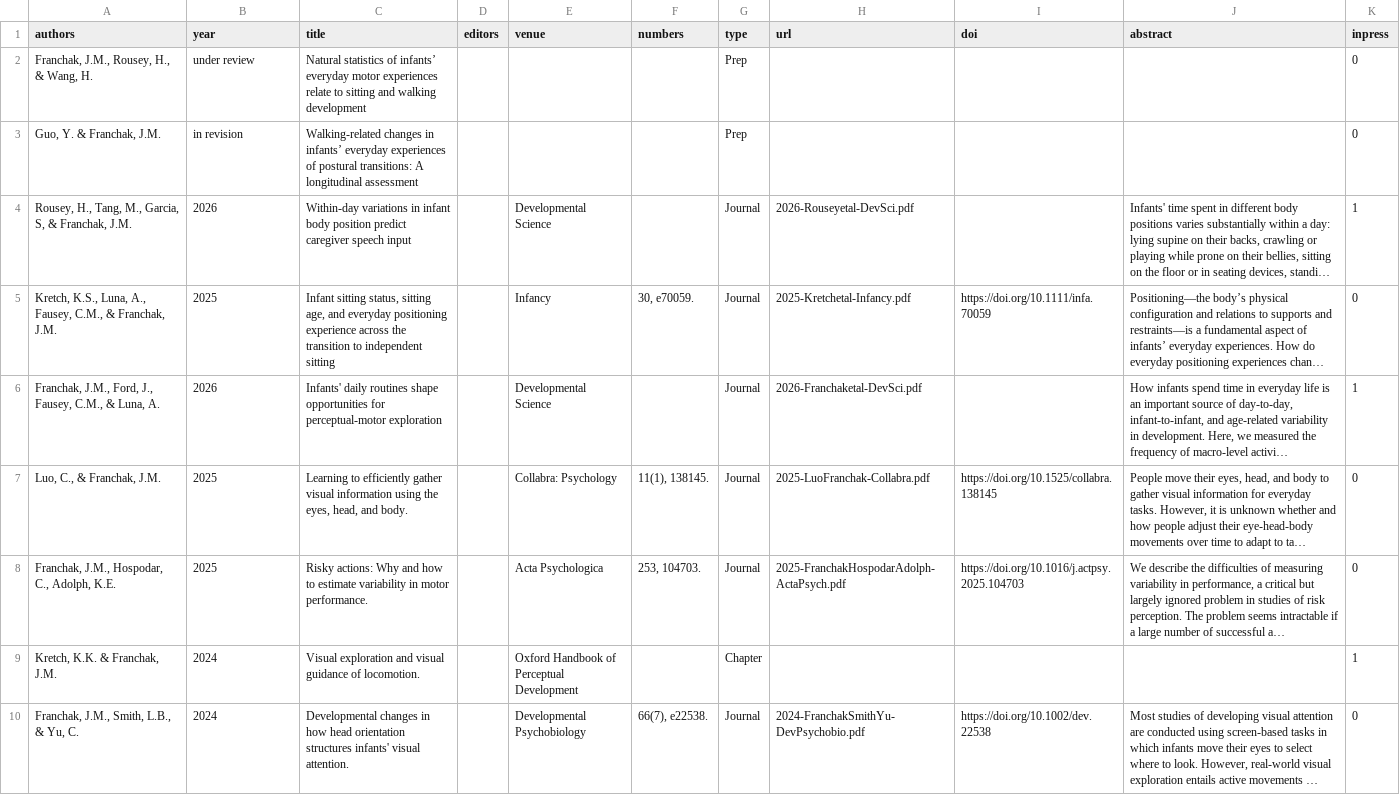
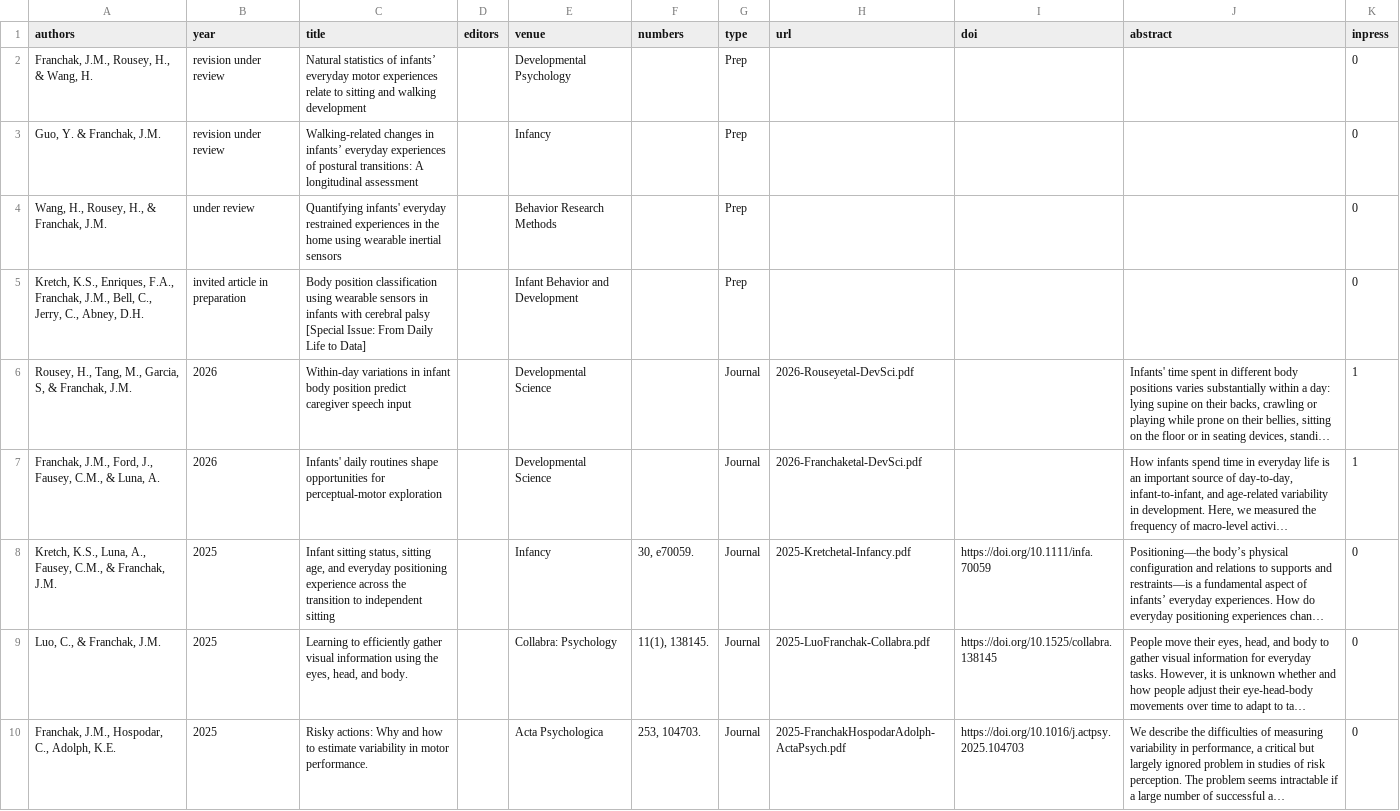
Before and after one commit to JohnFranchak/padlab_quarto, a CSV file: publications/publications.csv, drawn as a sheet; only a part is shown; the shorter side is filled out with more unchanged rows; long unchanged cells end in …; the diff names each change by its address in the sheet, - before the commit and + after, or states it on an @@ line.

```diff
--- a/publications/publications.csv
+++ b/publications/publications.csv
-B2 (year): under review
+B2 (year): revision under review
-E2 (venue): (empty)
+E2 (venue): Developmental Psychology
-B3 (year): in revision
+B3 (year): revision under review
-E3 (venue): (empty)
+E3 (venue): Infancy
+row 4: Wang, H., Rousey, H., & Franchak, J.M. | under review | Quantifying infants' everyday restrained experiences in the home using wearable inertial sensors |  | Behavior Research Methods |  | Prep |  |  |  | 0
+row 5: Kretch, K.S., Enriques, F.A., Franchak, J.M., Bell, C., Jerry, C., Abney, D.H. | invited article in preparation | Body position classification using wearable sensors in infants with cerebral palsy [Special Issue: From Daily Life to Data] |  | Infant Behavior and Development |  | Prep |  |  |  | 0
@@ row 6 moved to row 7: Franchak, J.M., Ford, J., Fausey, C.M., … @@
```
Also changed, not shown: 1 other file.
